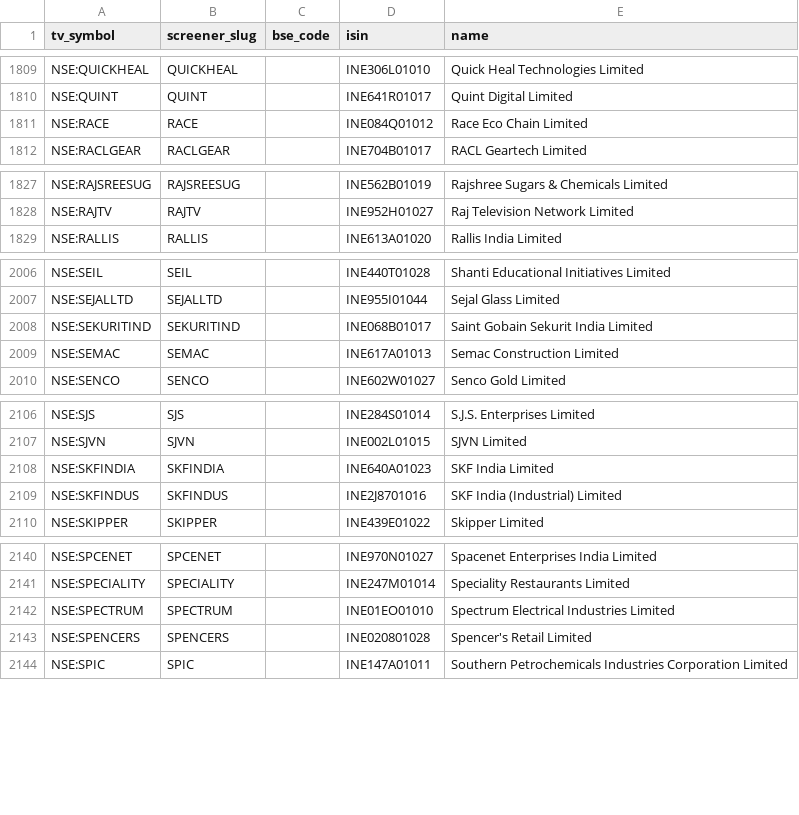
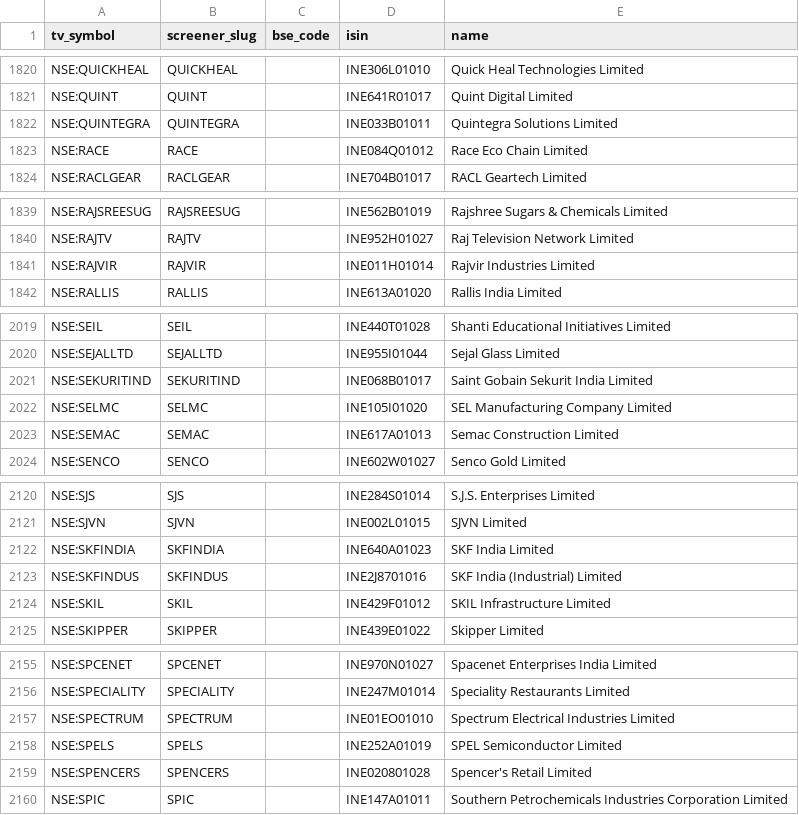
Before and after one commit to KalpenPatel2026/tv-shareholding-overlay, a CSV file: universe.csv, drawn as a sheet; only a part is shown, gaps mark what is left out; the diff covers the shown part only; the diff names each change by its address in the sheet, - before the commit and + after, or states it on an @@ line.

```diff
--- a/universe.csv
+++ b/universe.csv
+row 1822: NSE:QUINTEGRA | QUINTEGRA |  | INE033B01011 | Quintegra Solutions Limited
+row 1841: NSE:RAJVIR | RAJVIR |  | INE011H01014 | Rajvir Industries Limited
+row 2022: NSE:SELMC | SELMC |  | INE105I01020 | SEL Manufacturing Company Limited
+row 2124: NSE:SKIL | SKIL |  | INE429F01012 | SKIL Infrastructure Limited
+row 2158: NSE:SPELS | SPELS |  | INE252A01019 | SPEL Semiconductor Limited
```
Also changed, not shown: 12 added rows and 13 removed rows elsewhere in this file, 2 other files.
